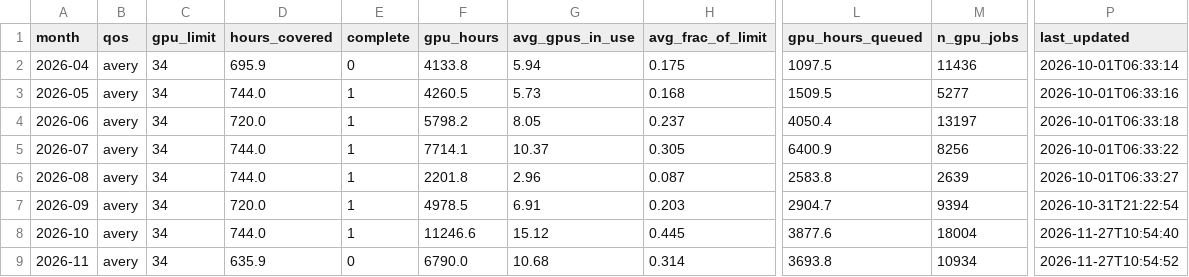
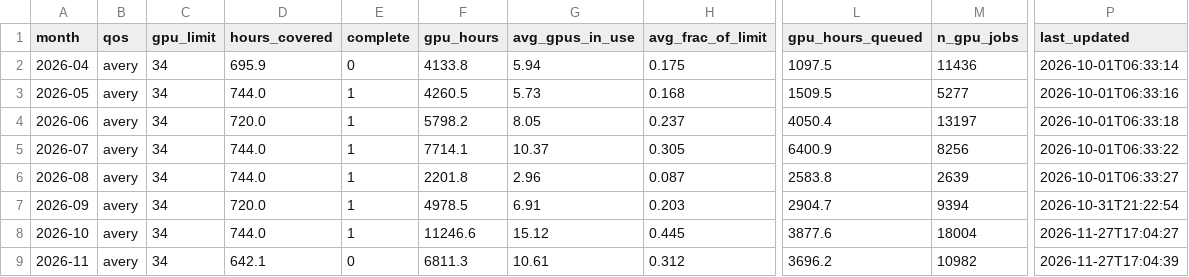
Before and after one commit to sgnoohc/hpg_librarian, a CSV file: gpu_usage/gpu_monthly.csv, drawn as a sheet; only a part is shown, gaps mark what is left out; the diff names each change by its address in the sheet, - before the commit and + after, or states it on an @@ line.

Commit message:
Update dashboard data 2026-11-27 17:05

```diff
--- a/gpu_usage/gpu_monthly.csv
+++ b/gpu_usage/gpu_monthly.csv
-P8 (last_updated): 2026-11-27T10:54:40
+P8 (last_updated): 2026-11-27T17:04:27
-D9 (hours_covered): 635.9
+D9 (hours_covered): 642.1
-F9 (gpu_hours): 6790.0
+F9 (gpu_hours): 6811.3
-G9 (avg_gpus_in_use): 10.68
+G9 (avg_gpus_in_use): 10.61
-H9 (avg_frac_of_limit): 0.314
+H9 (avg_frac_of_limit): 0.312
-L9 (gpu_hours_queued): 3693.8
+L9 (gpu_hours_queued): 3696.2
-M9 (n_gpu_jobs): 10934
+M9 (n_gpu_jobs): 10982
-P9 (last_updated): 2026-11-27T10:54:52
+P9 (last_updated): 2026-11-27T17:04:39
```
Also changed, not shown: gpu_usage/gpu_monthly_by_user.csv, 6 other files.
